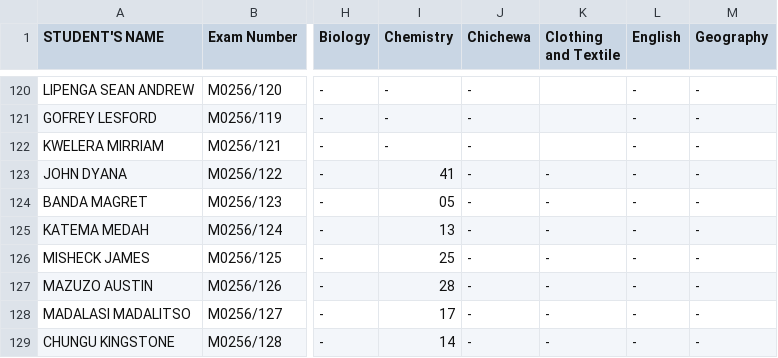
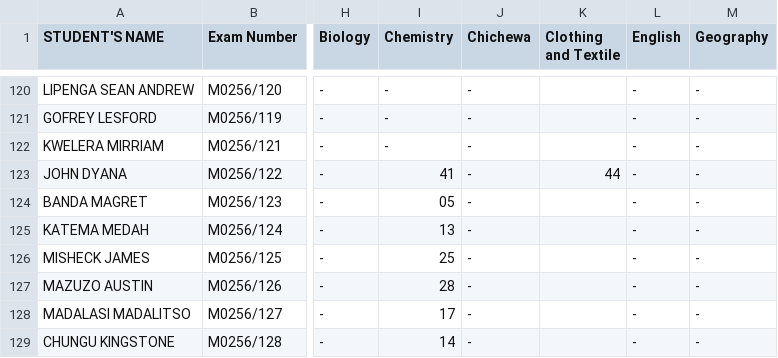
Before and after one commit to enitac/c, a CSV file: form3.csv, drawn as a sheet; only a part is shown, gaps mark what is left out; the diff names each change by its address in the sheet, - before the commit and + after, or states it on an @@ line.

Commit message:
Update: form3 - Clothing and Textile (8/28/2026, 12:26:38 PM)

```diff
--- a/form3.csv
+++ b/form3.csv
-K123 (Clothing and Textile): -
+K123 (Clothing and Textile): 44
-K124:K129 (Clothing and Textile): -
+K124:K129 (Clothing and Textile): (empty)
```
